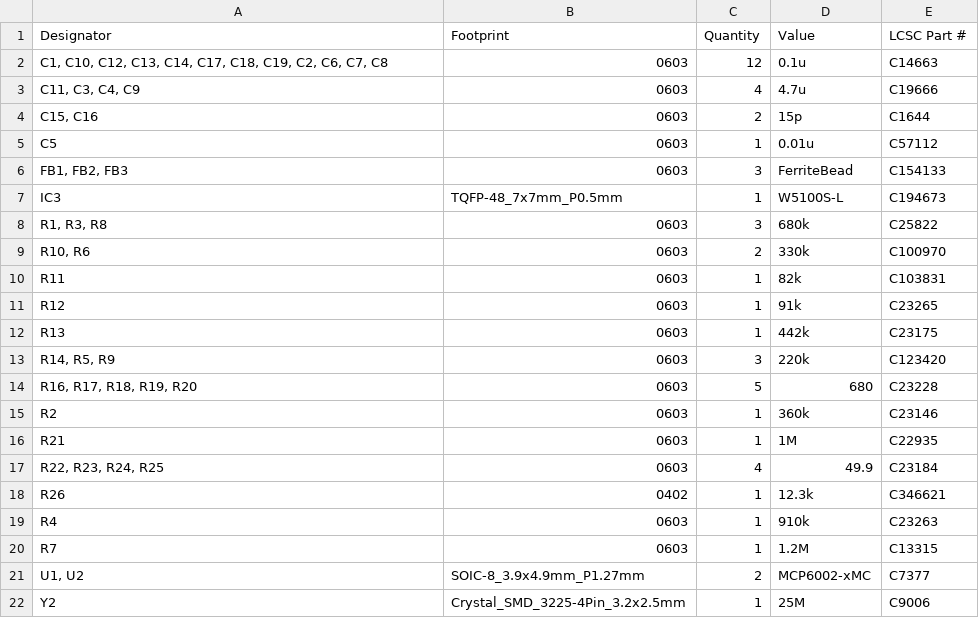
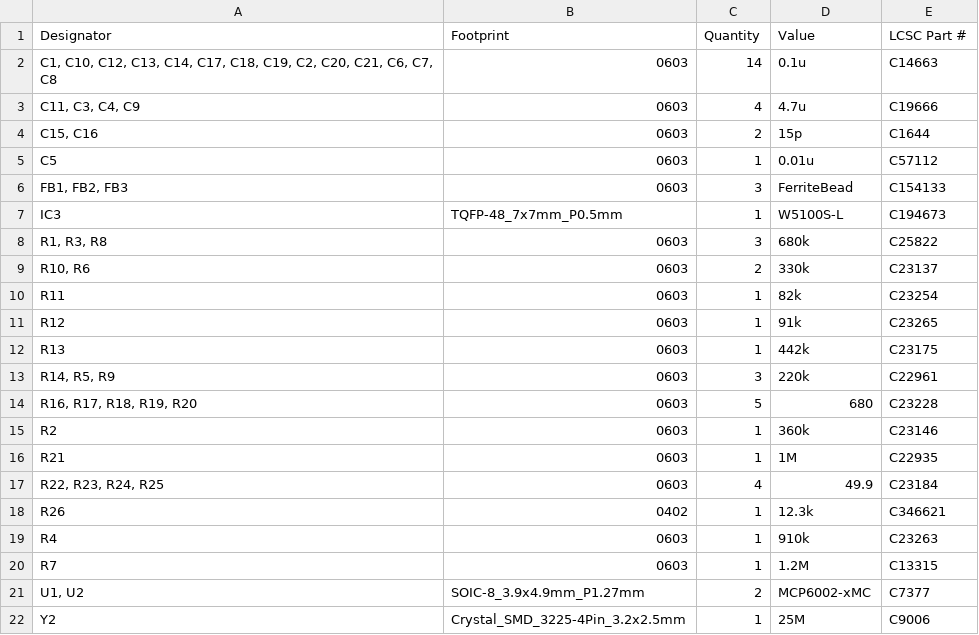
Before and after one commit to T0mmy312/OszilloskopLaborProject, a CSV file: PCB/production/bom.csv, drawn as a sheet; the diff names each change by its address in the sheet, - before the commit and + after, or states it on an @@ line.

```diff
--- a/PCB/production/bom.csv
+++ b/PCB/production/bom.csv
-A2 (Designator): …C19, C2, C6, C7,…
+A2 (Designator): …C19, C2, C20, C21, C6, C7,…
-C2 (Quantity): 12
+C2 (Quantity): 14
-E9 (LCSC Part #): C100970
+E9 (LCSC Part #): C23137
-E10 (LCSC Part #): C103831
+E10 (LCSC Part #): C23254
-E13 (LCSC Part #): C123420
+E13 (LCSC Part #): C22961
```
Also changed, not shown: PCB/production/designators.csv, PCB/production/positions.csv, 4 other files.
